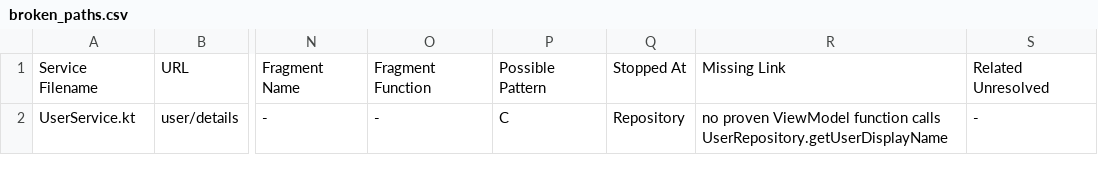
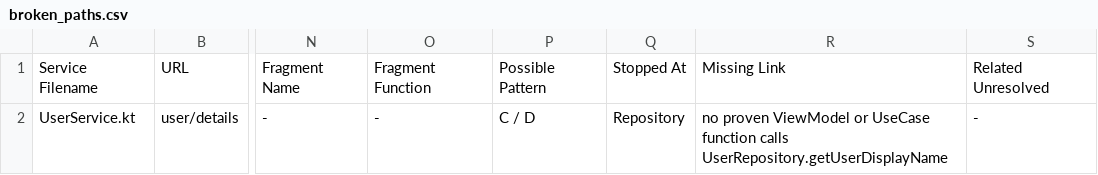
Before and after one commit to josephchua1113/KoTrace, a CSV file: results/private-suspend-walkup/broken_paths.csv, drawn as a sheet; only a part is shown, gaps mark what is left out; the diff names each change by its address in the sheet, - before the commit and + after, or states it on an @@ line.

```diff
--- a/results/private-suspend-walkup/broken_paths.csv
+++ b/results/private-suspend-walkup/broken_paths.csv
-P2: C
+P2: C / D
-R2: …proven ViewModel function calls…
+R2: …proven ViewModel or UseCase function calls…
```
Also changed, not shown: results/shop-app_broken_paths.csv, results/shop-app_traceability_matrix.csv, 36 other files.
